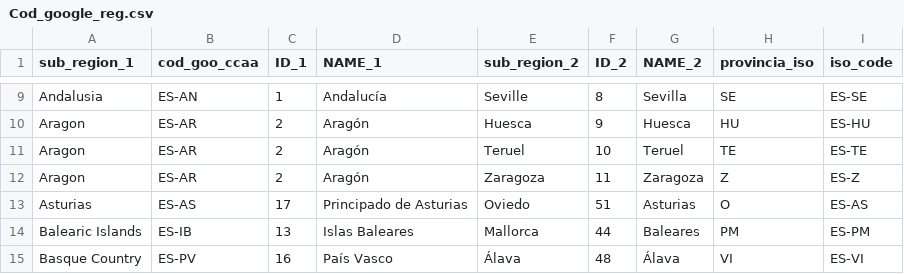
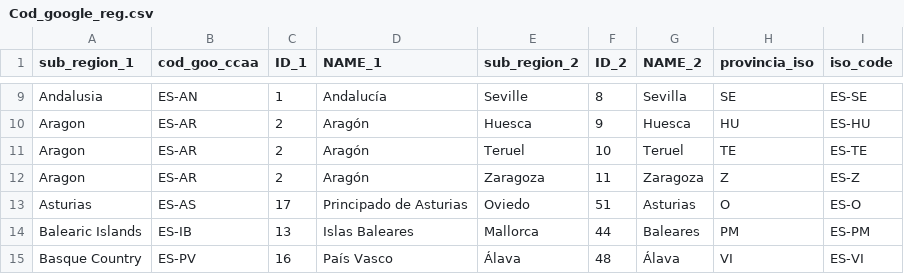
Before and after one commit to jmsocuellamos/Covid, a CSV file: Cod_google_reg.csv, drawn as a sheet; only a part is shown, gaps mark what is left out.

Commit message:
Update Cod_google_reg.csv

```diff
--- a/Cod_google_reg.csv
+++ b/Cod_google_reg.csv
@@ -12,3 +12,3 @@ Aragon,ES-AR,2,Aragón,Teruel,10,Teruel,TE,ES-TE
 Aragon,ES-AR,2,Aragón,Zaragoza,11,Zaragoza,Z,ES-Z
-Asturias,ES-AS,17,Principado de Asturias,Oviedo,51,Asturias,O,ES-AS
+Asturias,ES-AS,17,Principado de Asturias,Oviedo,51,Asturias,O,ES-O
 Balearic Islands,ES-IB,13,Islas Baleares,Mallorca,44,Baleares,PM,ES-PM
```
